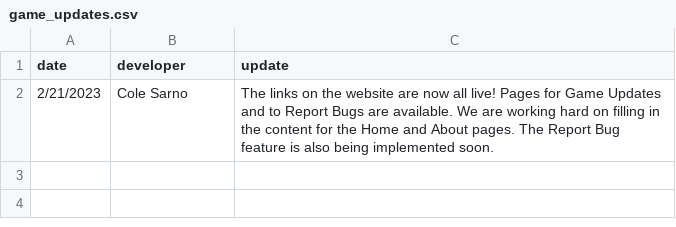
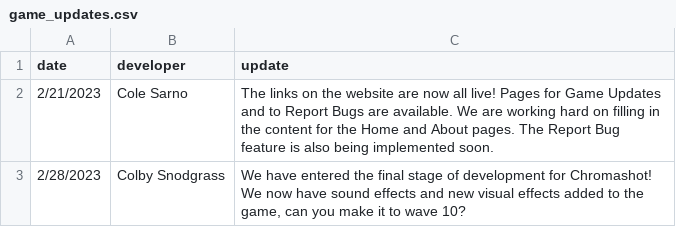
Before and after one commit to Devcolby/CMSC495-Group-Project, a CSV file: Website/game_updates.csv, drawn as a sheet; the diff names each change by its address in the sheet, - before the commit and + after, or states it on an @@ line.

Commit message:
Update game_updates.csv

```diff
--- a/Website/game_updates.csv
+++ b/Website/game_updates.csv
+row 3: 2/28/2023 | Colby Snodgrass | We have entered the final stage of development for Chromashot! We now have sound effects and new visual effects added to the game, can you make it to wave 10?
```
